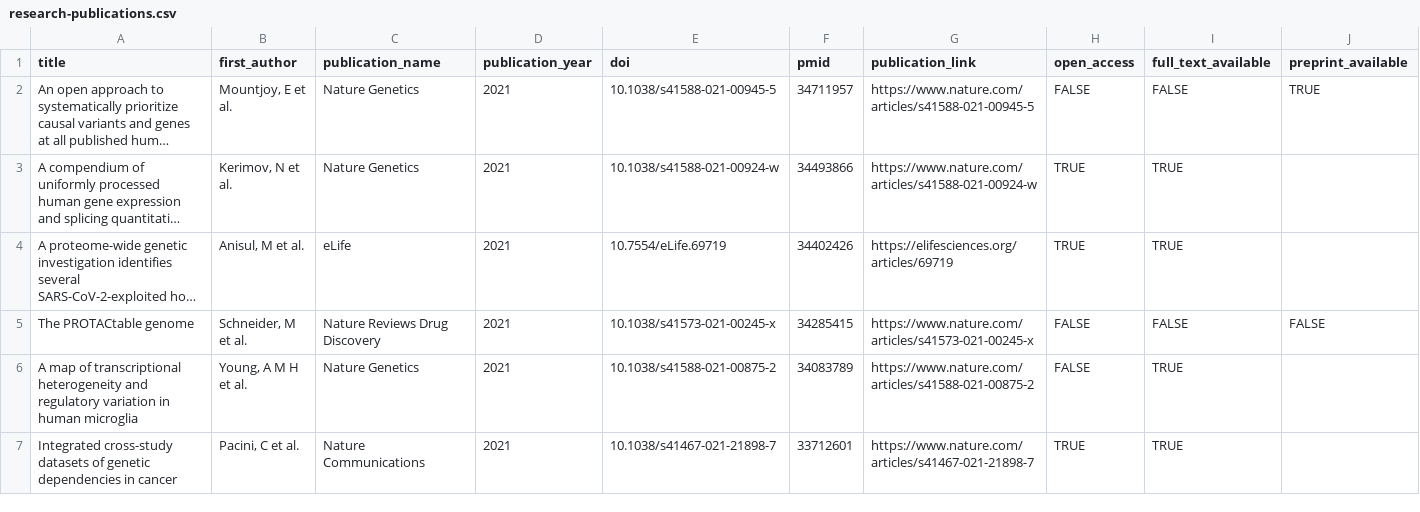
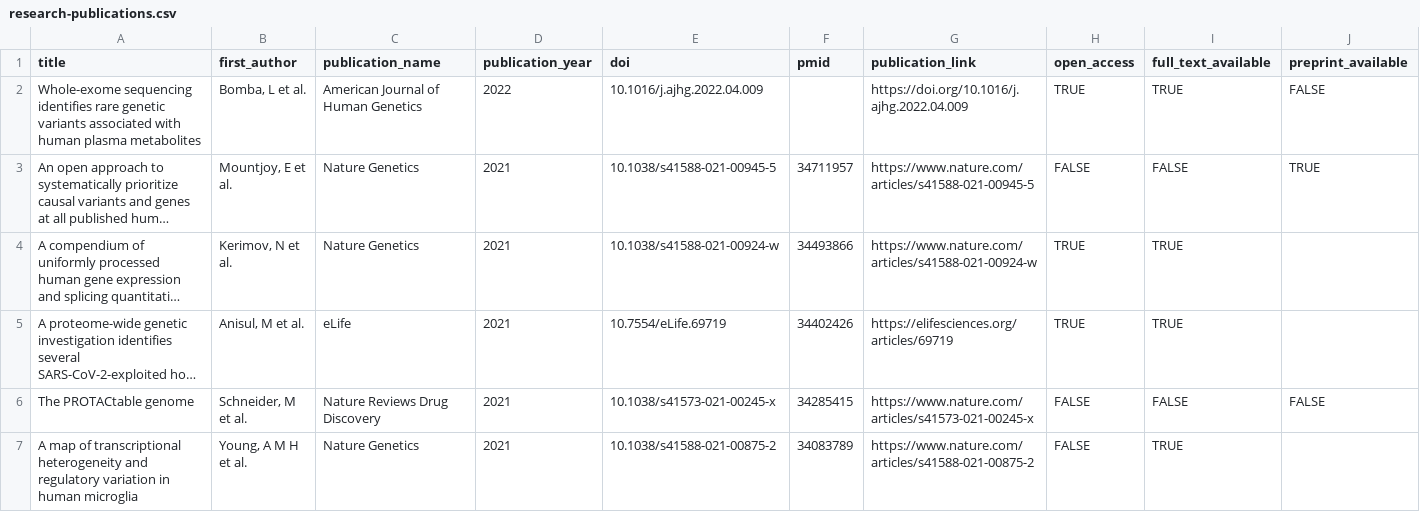
Before and after one commit to opentargets/opentargets.github.io, a CSV file: _data/research-publications.csv, drawn as a sheet; only a part is shown; the shorter side is filled out with more unchanged rows; long unchanged cells end in …; rows hold the shown columns only; the diff names each change by its address in the sheet, - before the commit and + after, or states it on an @@ line.

Commit message:
New citation

```diff
--- a/_data/research-publications.csv
+++ b/_data/research-publications.csv
+row 2: Whole-exome sequencing identifies rare genetic variants associated with human plasma metabolites | Bomba, L et al. | American Journal of Human Genetics | 2022 | 10.1016/j.ajhg.2022.04.009 |  | https://doi.org/10.1016/j.ajhg.2022.04.009 | TRUE | TRUE | FALSE
```
